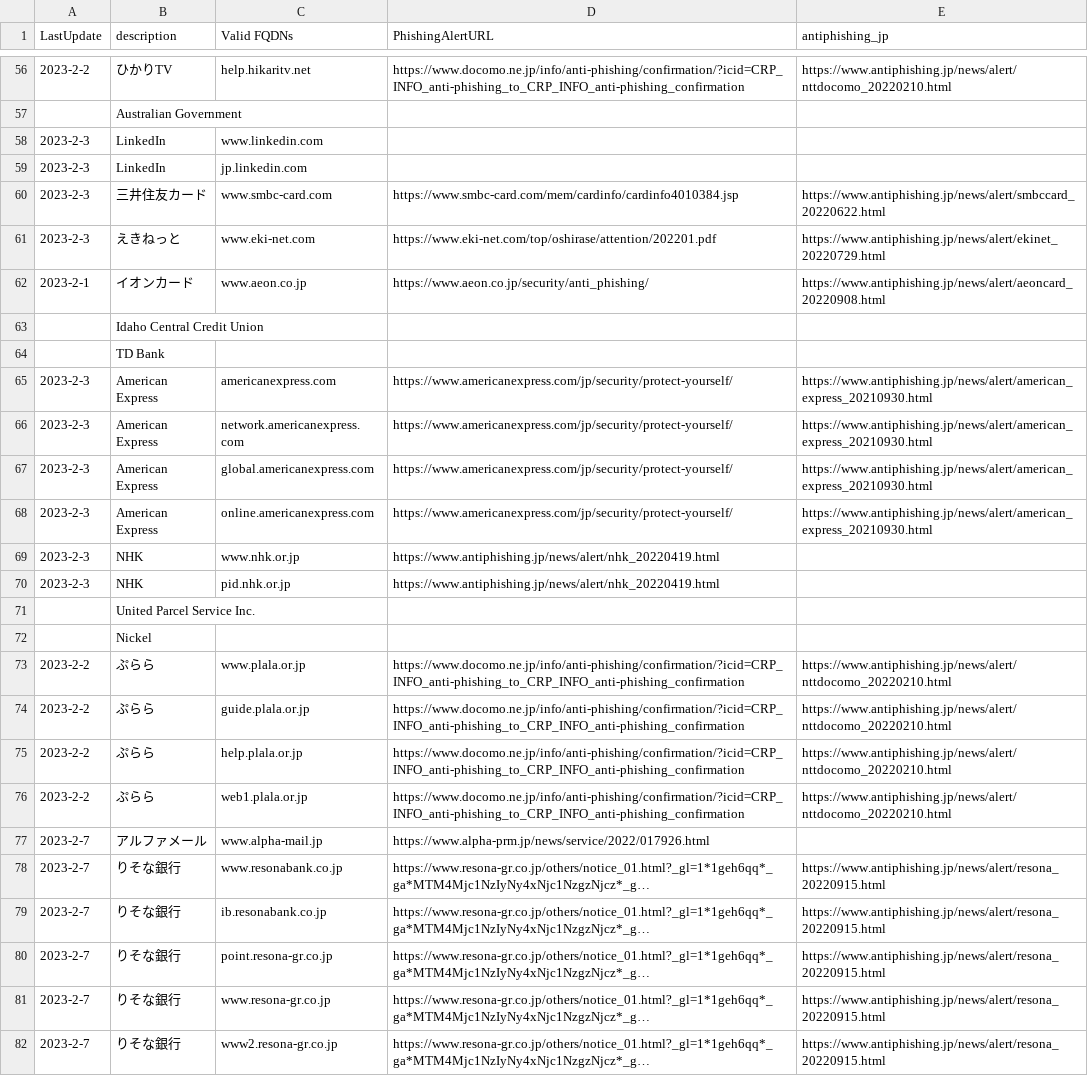
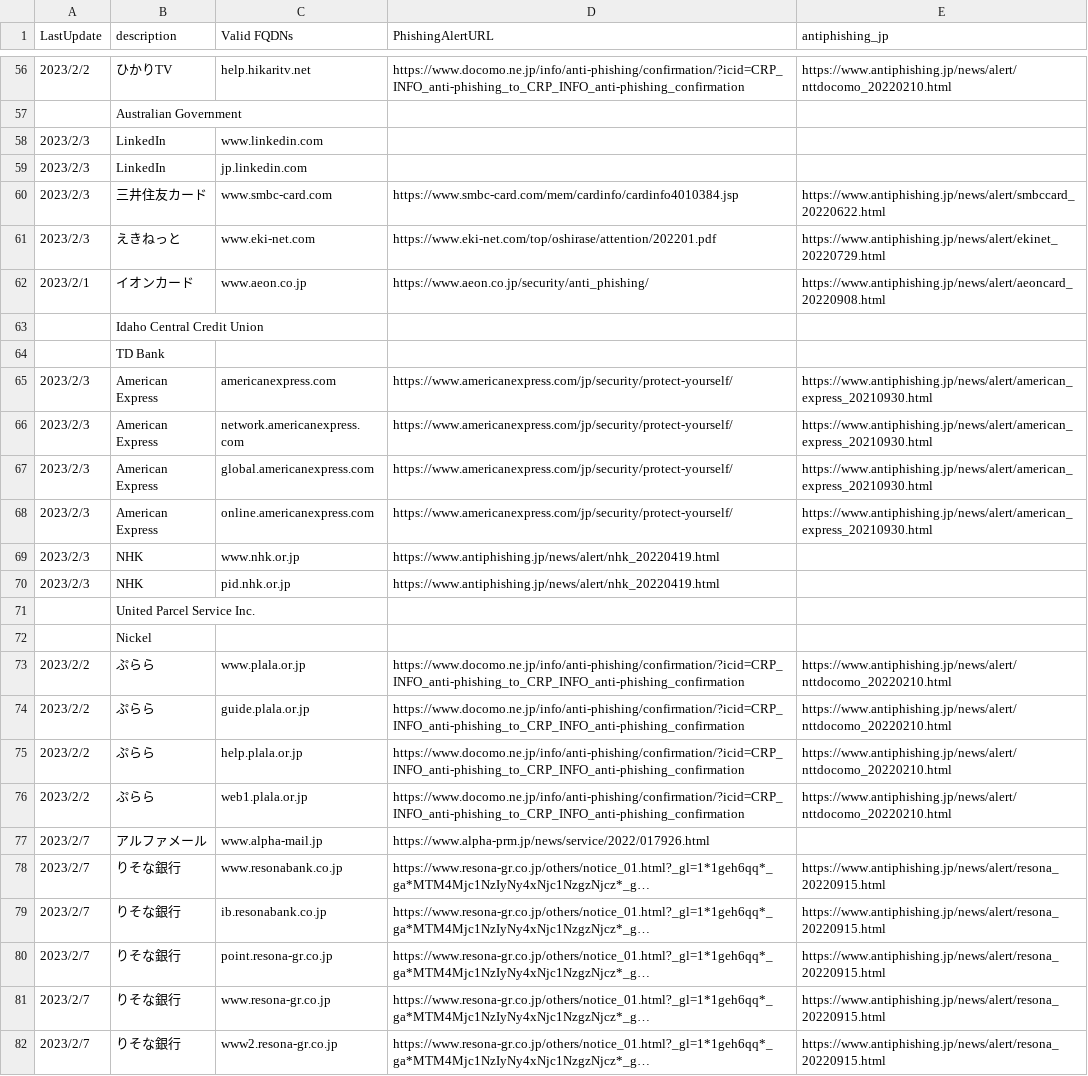
Before and after one commit to secalert170925/PhishingTarget_ValidDomains, a CSV file: query_data.csv, drawn as a sheet; only a part is shown, gaps mark what is left out; long unchanged cells end in …; the diff covers the shown part only; the diff names each change by its address in the sheet, - before the commit and + after, or states it on an @@ line.

```diff
--- a/query_data.csv
+++ b/query_data.csv
-A56 (LastUpdate): 2023-2-2
+A56 (LastUpdate): 2023/2/2
-A58:A61 (LastUpdate): 2023-2-3
+A58:A61 (LastUpdate): 2023/2/3
-A62 (LastUpdate): 2023-2-1
+A62 (LastUpdate): 2023/2/1
-A65:A70 (LastUpdate): 2023-2-3
+A65:A70 (LastUpdate): 2023/2/3
-A73:A76 (LastUpdate): 2023-2-2
+A73:A76 (LastUpdate): 2023/2/2
-A77:A82 (LastUpdate): 2023-2-7
+A77:A82 (LastUpdate): 2023/2/7
```
Also changed, not shown: 160 edited cells elsewhere in this file.
